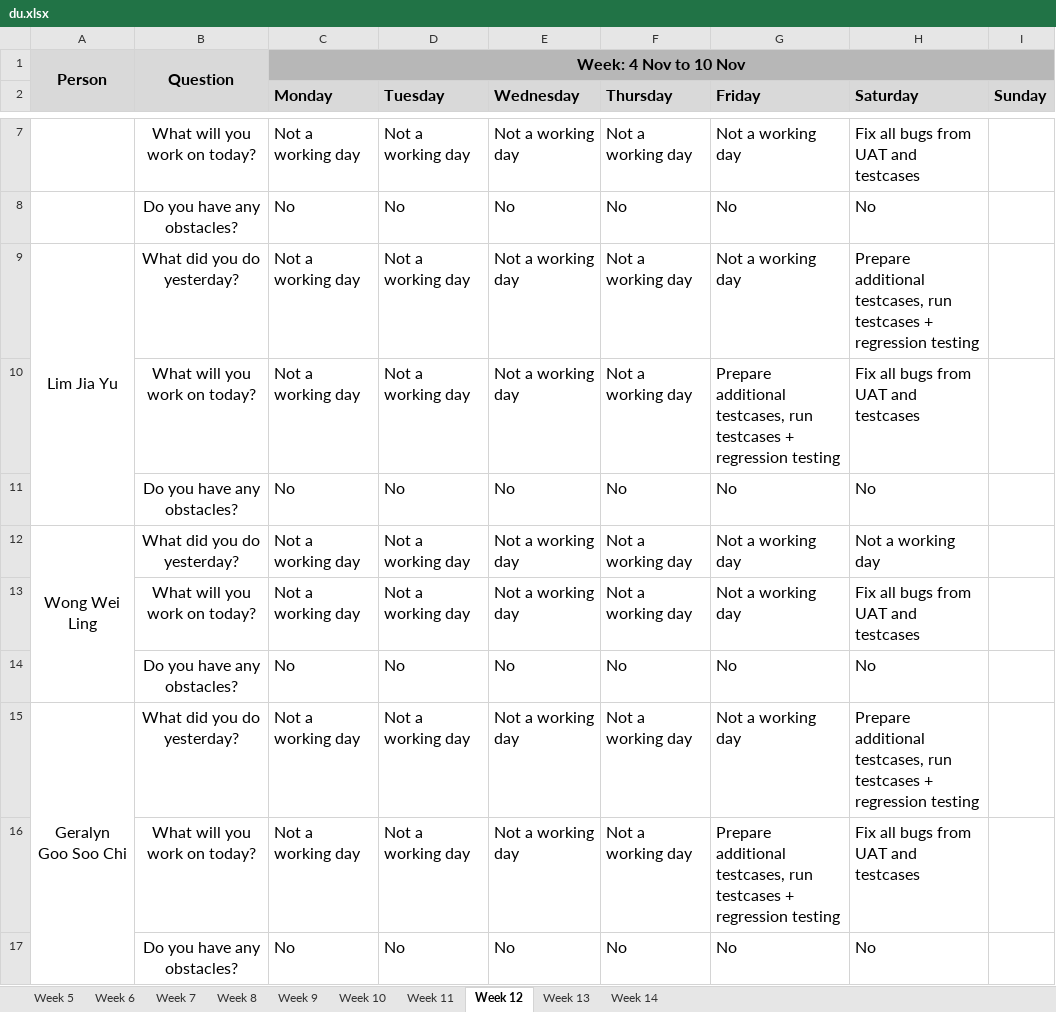
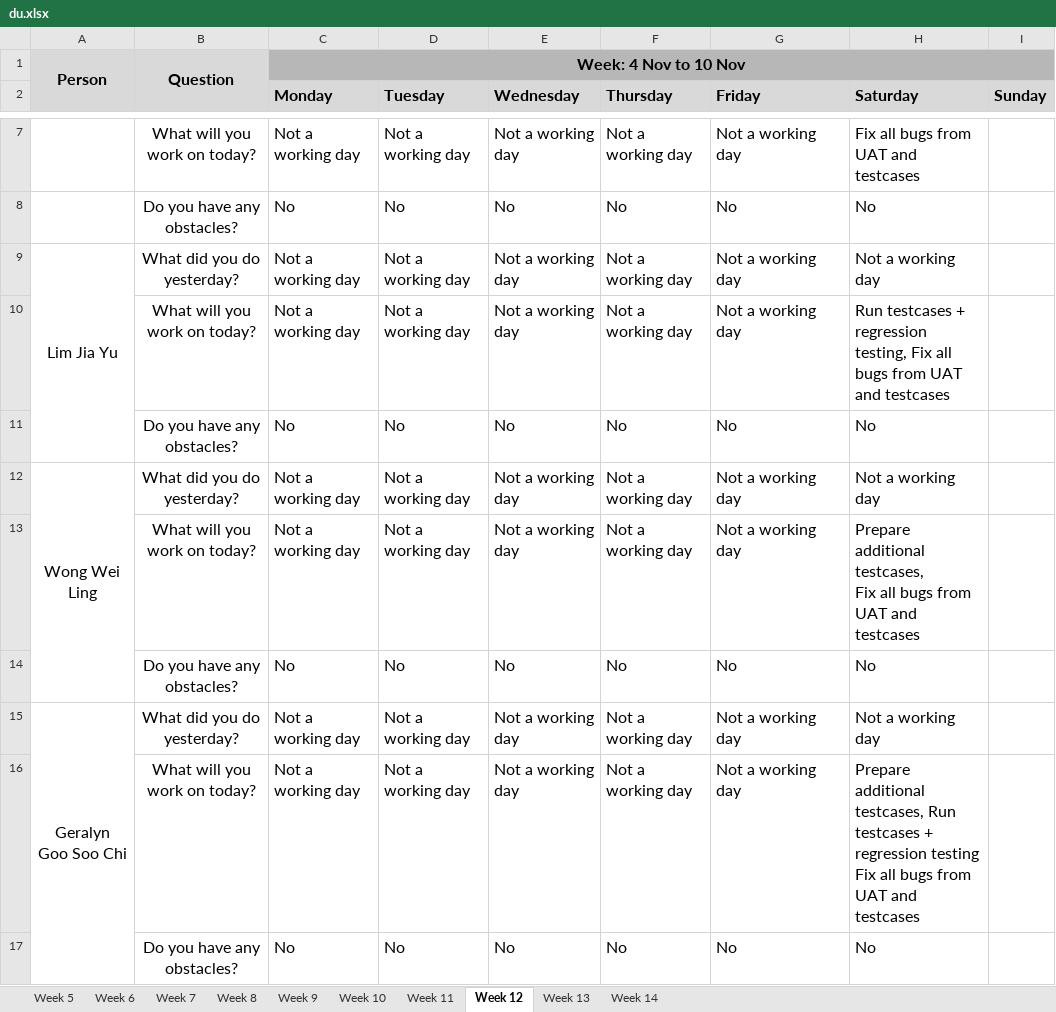
Before and after one commit to weichen-0/Bidding-Online-System, an Excel workbook: metrics/du.xlsx, sheet Week 12, drawn as a sheet; only a part is shown, gaps mark what is left out; values as stored, in another font and other column widths than the file's, no borders; ↵ is a line break in a cell; the diff names each change by its address in the sheet, - before the commit and + after, or states it on an @@ line.

Commit message:
Update & edit du.xlsx (8. 9 Nov)

```diff
--- a/metrics/du.xlsx (sheet Week 12)
+++ b/metrics/du.xlsx (sheet Week 12)
-H9 (Saturday): Prepare additional testcases, run testcases + regression testing
+H9 (Saturday): Not a working day
-G10 (Friday): Prepare additional testcases, run testcases + regression testing
+G10 (Friday): Not a working day
-H10 (Saturday): Fix all…
+H10 (Saturday): Run testcases + regression testing, Fix all…
-H13 (Saturday): Fix all…
+H13 (Saturday): Prepare additional testcases, ↵ Fix all…
-H15 (Saturday): Prepare additional testcases, run testcases + regression testing
+H15 (Saturday): Not a working day
-G16 (Friday): Prepare additional testcases, run testcases + regression testing
+G16 (Friday): Not a working day
-H16 (Saturday): Fix all…
+H16 (Saturday): Prepare additional testcases, Run testcases + regression testing ↵ Fix all…
```
